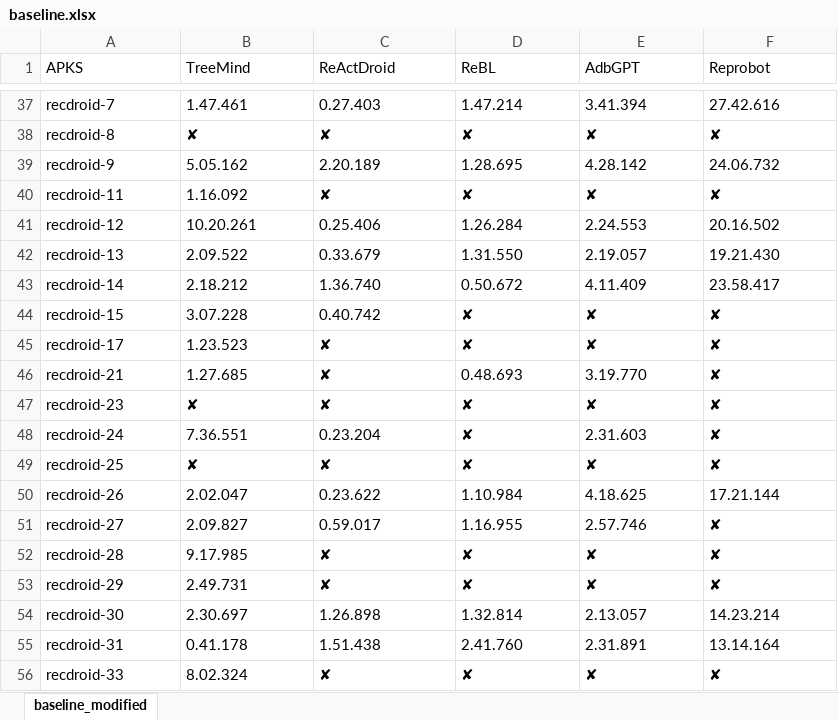
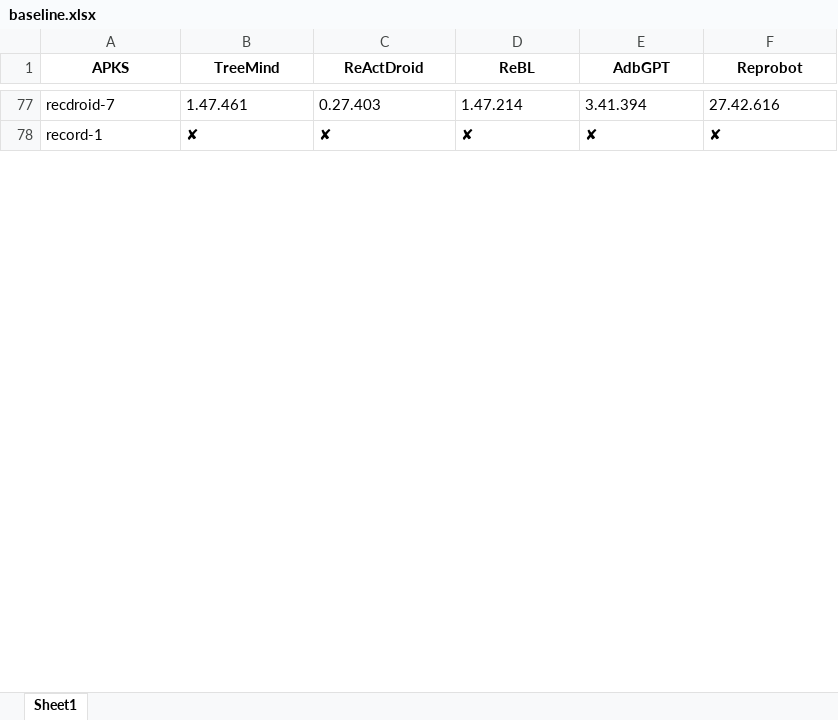
Before and after one commit to ve2m0uth/TreeMind, an Excel workbook: experiment/baseline.xlsx, sheet Sheet1, drawn as a sheet; only a part is shown, gaps mark what is left out; values as stored, in another font and other column widths than the file's, no borders; removed rows and columns are numbered as before the commit, all else as after; the diff covers the shown part only; the diff names each change by its address in the sheet, - before the commit and + after, or states it on an @@ line.

```diff
--- a/experiment/baseline.xlsx (sheet Sheet1)
+++ b/experiment/baseline.xlsx (sheet Sheet1)
-sheet tab: baseline_modified
+sheet tab: Sheet1
@@ A1:F1 bold: off → on, alignment: left → center @@
-A78 (APKS): recdroid-8
+A78 (APKS): record-1
-row 39: recdroid-9 | 5.05.162 | 2.20.189 | 1.28.695 | 4.28.142 | 24.06.732
-row 40: recdroid-11 | 1.16.092 | ✘ | ✘ | ✘ | ✘
-row 41: recdroid-12 | 10.20.261 | 0.25.406 | 1.26.284 | 2.24.553 | 20.16.502
@@ row 42 moved to row 69: recdroid-13 @@
-row 43: recdroid-14 | 2.18.212 | 1.36.740 | 0.50.672 | 4.11.409 | 23.58.417
-row 44: recdroid-15 | 3.07.228 | 0.40.742 | ✘ | ✘ | ✘
@@ row 45 moved to row 70: recdroid-17 @@
-row 46: recdroid-21 | 1.27.685 | ✘ | 0.48.693 | 3.19.770 | ✘
@@ row 47 moved to row 71: recdroid-23 @@
-row 48: recdroid-24 | 7.36.551 | 0.23.204 | ✘ | 2.31.603 | ✘
-row 49: recdroid-25 | ✘ | ✘ | ✘ | ✘ | ✘
-row 50: recdroid-26 | 2.02.047 | 0.23.622 | 1.10.984 | 4.18.625 | 17.21.144
-row 51: recdroid-27 | 2.09.827 | 0.59.017 | 1.16.955 | 2.57.746 | ✘
-row 52: recdroid-28 | 9.17.985 | ✘ | ✘ | ✘ | ✘
-row 53: recdroid-29 | 2.49.731 | ✘ | ✘ | ✘ | ✘
@@ row 54 moved to row 72: recdroid-30 @@
-row 55: recdroid-31 | 0.41.178 | 1.51.438 | 2.41.760 | 2.31.891 | 13.14.164
-row 56: recdroid-33 | 8.02.324 | ✘ | ✘ | ✘ | ✘
```
Also changed, not shown: 43 added rows, 29 removed rows, 22 moved rows and 15 edited cells elsewhere in this sheet, 19 other files.
